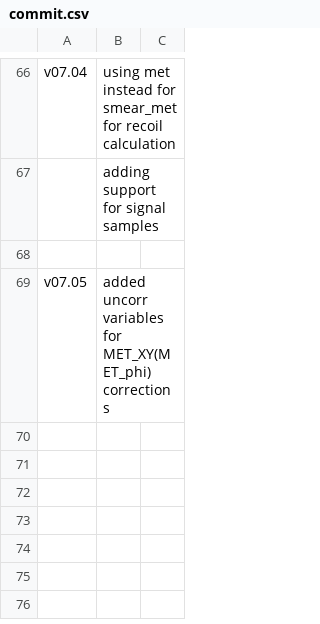
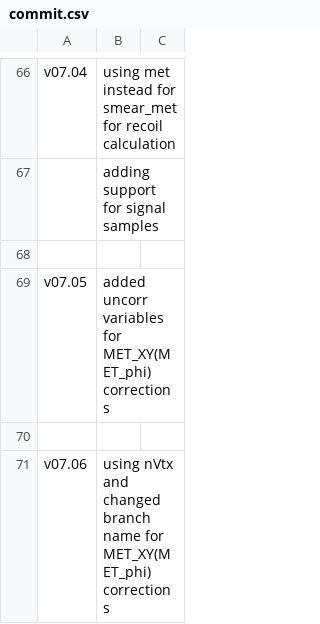
Before and after one commit to fasyakhuza/ExoPieSlimmer-2017Only, a CSV file: commit.csv, drawn as a sheet; only a part is shown, gaps mark what is left out; the diff names each change by its address in the sheet, - before the commit and + after, or states it on an @@ line.

Commit message:
updated vars for MET xy-shift corrections (#59)
* updated vars for MET xy-shift corrections

* updated met and recoil cut with MET xy-shift corrections

```diff
--- a/commit.csv
+++ b/commit.csv
+row 70: (empty)
+row 71: v07.06 | using nVtx and changed branch name for MET_XY(MET_phi) corrections
```
Also changed, not shown: 3 other files.
